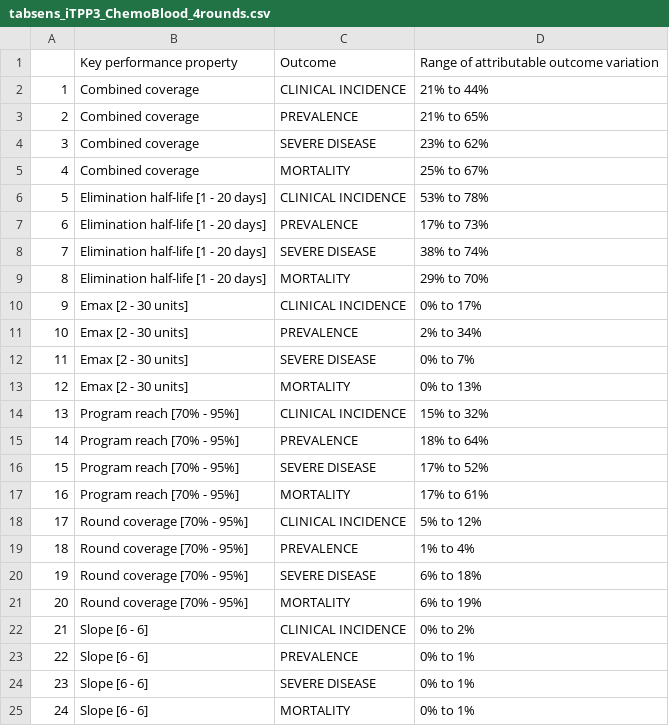
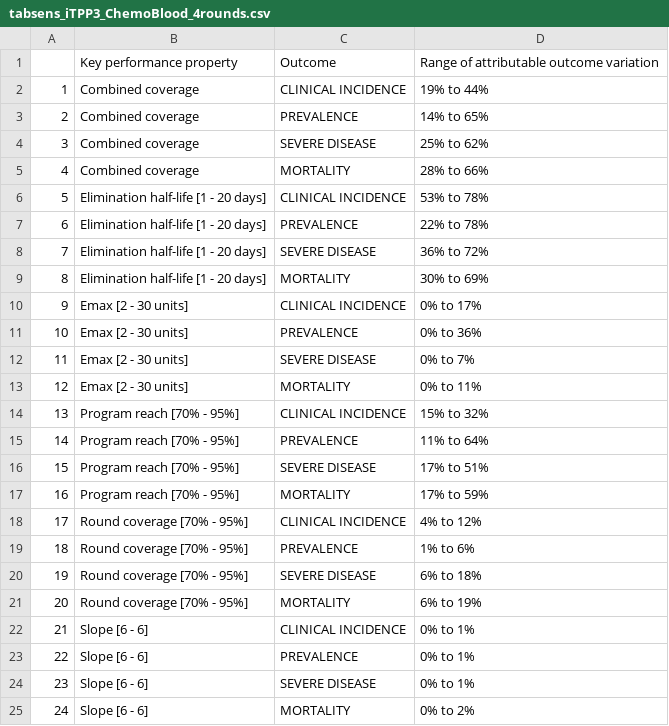
Before and after one commit to lydiab-mayer/modelling-smc-drug-properties, a CSV file: analysis_scripts/iTPP3_Publication/Figures/tabsens_iTPP3_ChemoBlood_4rounds.csv, drawn as a sheet.

Commit message:
update figures with new prev210 numbers

```diff
--- a/analysis_scripts/iTPP3_Publication/Figures/tabsens_iTPP3_ChemoBlood_4rounds.csv
+++ b/analysis_scripts/iTPP3_Publication/Figures/tabsens_iTPP3_ChemoBlood_4rounds.csv
@@ -1,25 +1,25 @@
 "","Key performance property","Outcome","Range of attributable outcome variation"
-"1","Combined coverage","CLINICAL INCIDENCE","21% to 44%"
-"2","Combined coverage","PREVALENCE","21% to 65%"
-"3","Combined coverage","SEVERE DISEASE","23% to 62%"
-"4","Combined coverage","MORTALITY","25% to 67%"
+"1","Combined coverage","CLINICAL INCIDENCE","19% to 44%"
+"2","Combined coverage","PREVALENCE","14% to 65%"
+"3","Combined coverage","SEVERE DISEASE","25% to 62%"
+"4","Combined coverage","MORTALITY","28% to 66%"
 "5","Elimination half-life [1 - 20 days]","CLINICAL INCIDENCE","53% to 78%"
-"6","Elimination half-life [1 - 20 days]","PREVALENCE","17% to 73%"
-"7","Elimination half-life [1 - 20 days]","SEVERE DISEASE","38% to 74%"
-"8","Elimination half-life [1 - 20 days]","MORTALITY","29% to 70%"
+"6","Elimination half-life [1 - 20 days]","PREVALENCE","22% to 78%"
+"7","Elimination half-life [1 - 20 days]","SEVERE DISEASE","36% to 72%"
+"8","Elimination half-life [1 - 20 days]","MORTALITY","30% to 69%"
 "9","Emax [2 - 30 units]","CLINICAL INCIDENCE","0% to 17%"
-"10","Emax [2 - 30 units]","PREVALENCE","2% to 34%"
+"10","Emax [2 - 30 units]","PREVALENCE","0% to 36%"
 "11","Emax [2 - 30 units]","SEVERE DISEASE","0% to 7%"
-"12","Emax [2 - 30 units]","MORTALITY","0% to 13%"
+"12","Emax [2 - 30 units]","MORTALITY","0% to 11%"
 "13","Program reach [70% - 95%]","CLINICAL INCIDENCE","15% to 32%"
-"14","Program reach [70% - 95%]","PREVALENCE","18% to 64%"
-"15","Program reach [70% - 95%]","SEVERE DISEASE","17% to 52%"
-"16","Program reach [70% - 95%]","MORTALITY","17% to 61%"
-"17","Round coverage [70% - 95%]","CLINICAL INCIDENCE","5% to 12%"
-"18","Round coverage [70% - 95%]","PREVALENCE","1% to 4%"
+"14","Program reach [70% - 95%]","PREVALENCE","11% to 64%"
+"15","Program reach [70% - 95%]","SEVERE DISEASE","17% to 51%"
+"16","Program reach [70% - 95%]","MORTALITY","17% to 59%"
+"17","Round coverage [70% - 95%]","CLINICAL INCIDENCE","4% to 12%"
+"18","Round coverage [70% - 95%]","PREVALENCE","1% to 6%"
 "19","Round coverage [70% - 95%]","SEVERE DISEASE","6% to 18%"
 "20","Round coverage [70% - 95%]","MORTALITY","6% to 19%"
-"21","Slope [6 - 6]","CLINICAL INCIDENCE","0% to 2%"
+"21","Slope [6 - 6]","CLINICAL INCIDENCE","0% to 1%"
 "22","Slope [6 - 6]","PREVALENCE","0% to 1%"
 "23","Slope [6 - 6]","SEVERE DISEASE","0% to 1%"
-"24","Slope [6 - 6]","MORTALITY","0% to 1%"
+"24","Slope [6 - 6]","MORTALITY","0% to 2%"
```
Also changed, not shown: 3 other files.
